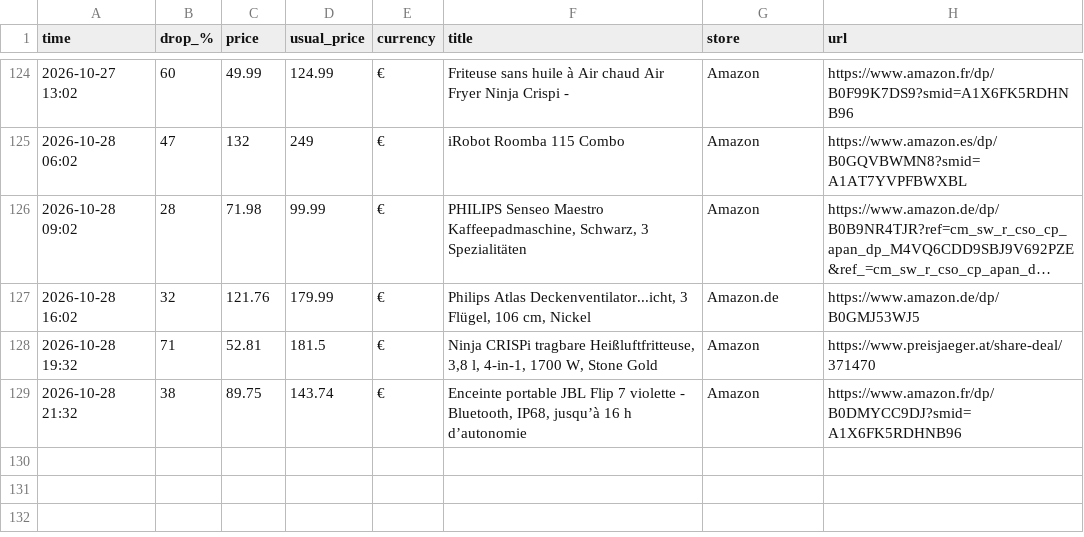
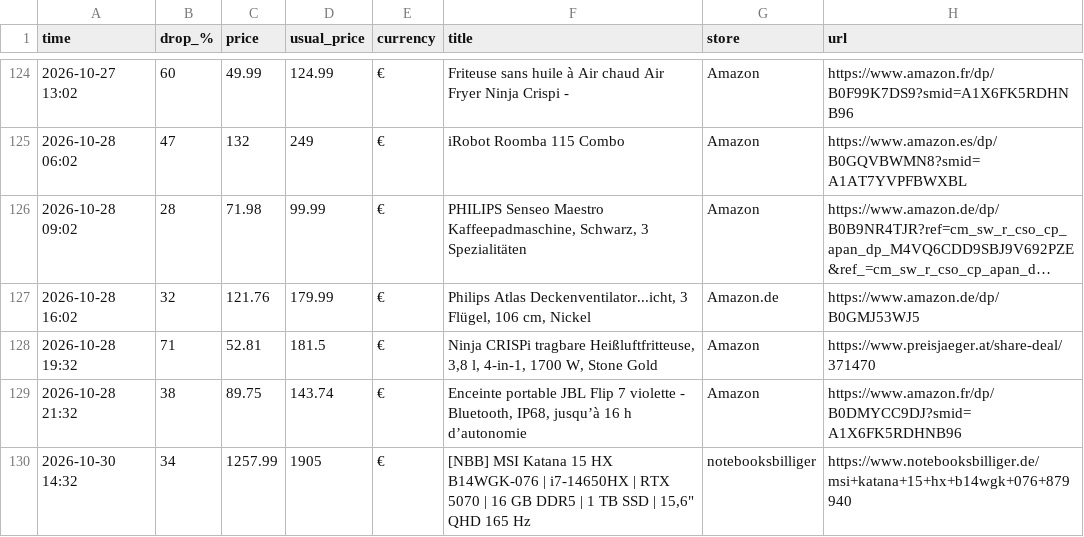
Before and after one commit to investinginfosec-png/deal-scanner, a CSV file: found_deals.csv, drawn as a sheet; only a part is shown, gaps mark what is left out; long unchanged cells end in ….

```diff
--- a/found_deals.csv
+++ b/found_deals.csv
@@ -129 +129,2 @@
 2026-10-28 21:32,38,89.75,143.74,€,"Enceinte portable JBL Flip 7 violette - Bluetooth, IP68, jusqu’à 16 h d’autonomie",Amazon,https://www.amazon.fr/dp/B0DMYCC9DJ?smid=A1X6FK5RDHNB96
+2026-10-30 14:32,34,1257.99,1905,€,"[NBB] MSI Katana 15 HX B14WGK-076 | i7-14650HX | RTX 5070 | 16 GB DDR5 | 1 TB SSD | 15,6"" QHD 165 Hz",notebooksbilliger,https://www.notebooksbilliger.de/msi+katana+15+hx+b14wgk+076+879940
```
Also changed, not shown: 2 other files.
